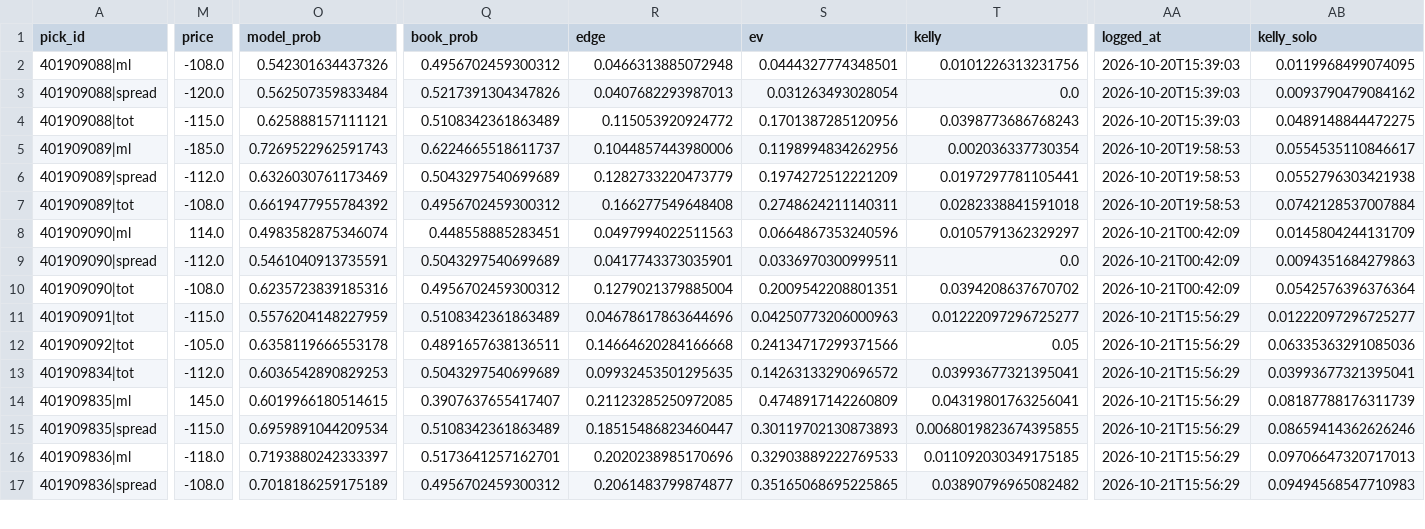
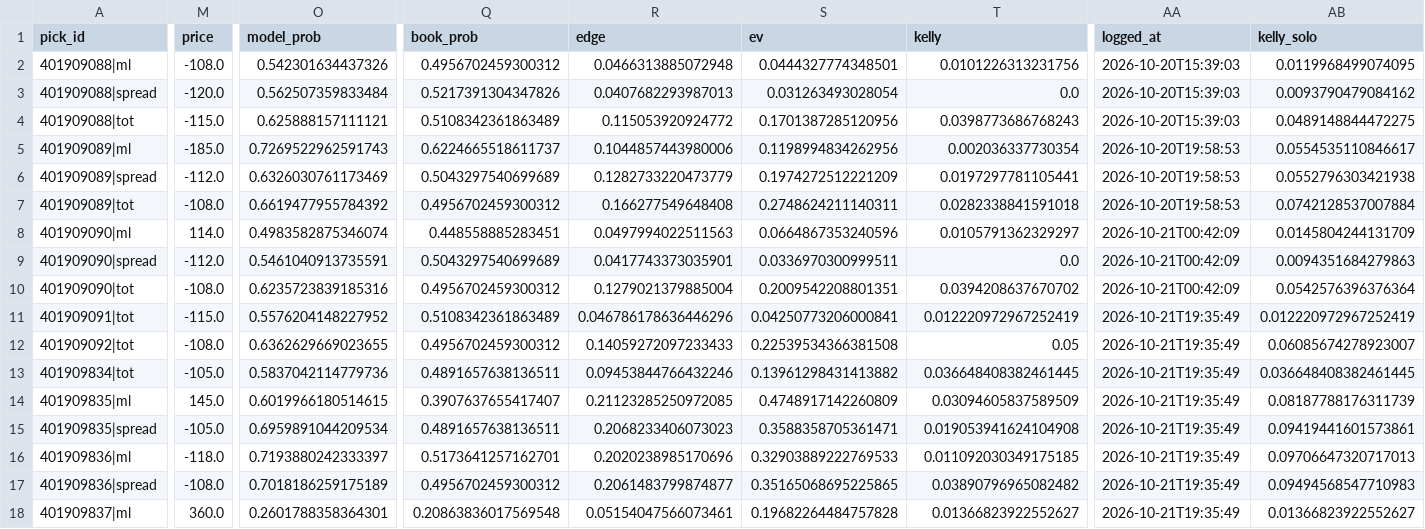
Before and after one commit to WallStreetQ/nba-model, a CSV file: model/picks.csv, drawn as a sheet; only a part is shown, gaps mark what is left out; rows hold the shown columns only; the diff covers the shown part only; the diff names each change by its address in the sheet, - before the commit and + after, or states it on an @@ line.

```diff
--- a/model/picks.csv
+++ b/model/picks.csv
-O11 (model_prob): 0.5576204148227959
+O11 (model_prob): 0.5576204148227952
-R11 (edge): 0.04678617863644696
+R11 (edge): 0.046786178636446296
-S11 (ev): 0.04250773206000963
+S11 (ev): 0.04250773206000841
-T11 (kelly): 0.01222097296725277
+T11 (kelly): 0.012220972967252419
-AA11:AA17 (logged_at): 2026-10-21T15:56:29
+AA11:AA17 (logged_at): 2026-10-21T19:35:49
-AB11 (kelly_solo): 0.01222097296725277
+AB11 (kelly_solo): 0.012220972967252419
-M12 (price): -105.0
+M12 (price): -108.0
-O12 (model_prob): 0.6358119666553178
+O12 (model_prob): 0.6362629669023655
-Q12 (book_prob): 0.4891657638136511
+Q12 (book_prob): 0.4956702459300312
-R12 (edge): 0.14664620284166668
+R12 (edge): 0.14059272097233433
-S12 (ev): 0.24134717299371566
+S12 (ev): 0.22539534366381508
-AB12 (kelly_solo): 0.06335363291085036
+AB12 (kelly_solo): 0.06085674278923007
-M13 (price): -112.0
+M13 (price): -105.0
-O13 (model_prob): 0.6036542890829253
+O13 (model_prob): 0.5837042114779736
-Q13 (book_prob): 0.5043297540699689
+Q13 (book_prob): 0.4891657638136511
-R13 (edge): 0.09932453501295635
+R13 (edge): 0.09453844766432246
-S13 (ev): 0.14263133290696572
+S13 (ev): 0.13961298431413882
-T13 (kelly): 0.03993677321395041
+T13 (kelly): 0.036648408382461445
-AB13 (kelly_solo): 0.03993677321395041
+AB13 (kelly_solo): 0.036648408382461445
-T14 (kelly): 0.04319801763256041
+T14 (kelly): 0.03094605837589509
-M15 (price): -115.0
+M15 (price): -105.0
-Q15 (book_prob): 0.5108342361863489
+Q15 (book_prob): 0.4891657638136511
-R15 (edge): 0.18515486823460447
+R15 (edge): 0.2068233406073023
-S15 (ev): 0.30119702130873893
+S15 (ev): 0.3588358705361471
-T15 (kelly): 0.0068019823674395855
+T15 (kelly): 0.019053941624104908
-AB15 (kelly_solo): 0.08659414362626246
+AB15 (kelly_solo): 0.09419441601573861
+row 18: 401909837|ml | 360.0 | 0.2601788358364301 | 0.20863836017569548 | 0.05154047566073461 | 0.19682264484757828 | 0.01366823922552627 | 2026-10-21T19:35:49 | 0.01366823922552627
```
Also changed, not shown: 128 edited cells elsewhere in this file, model/prediction_log.csv, 6 other files.
